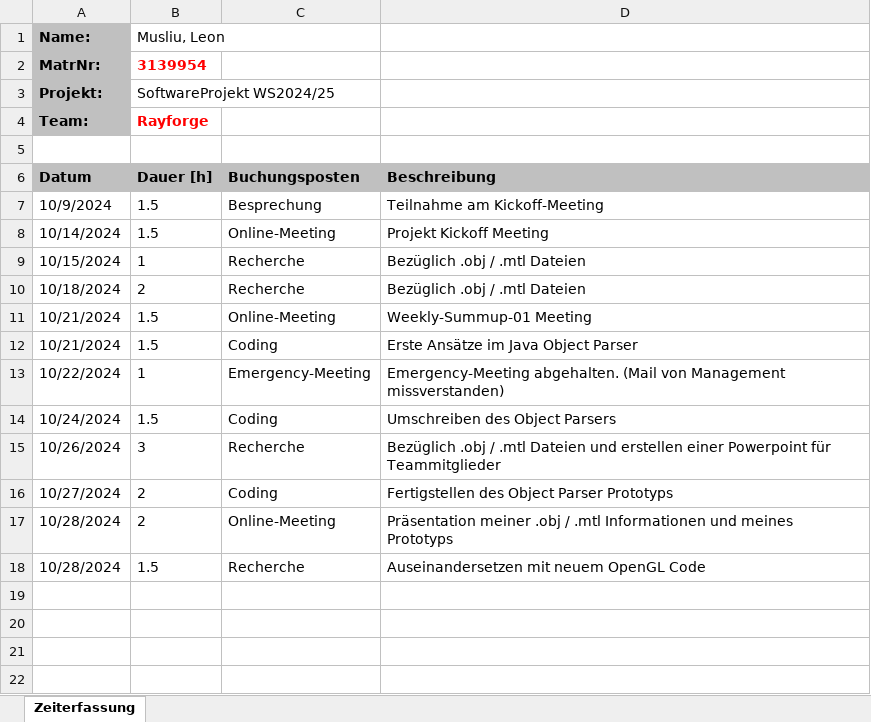
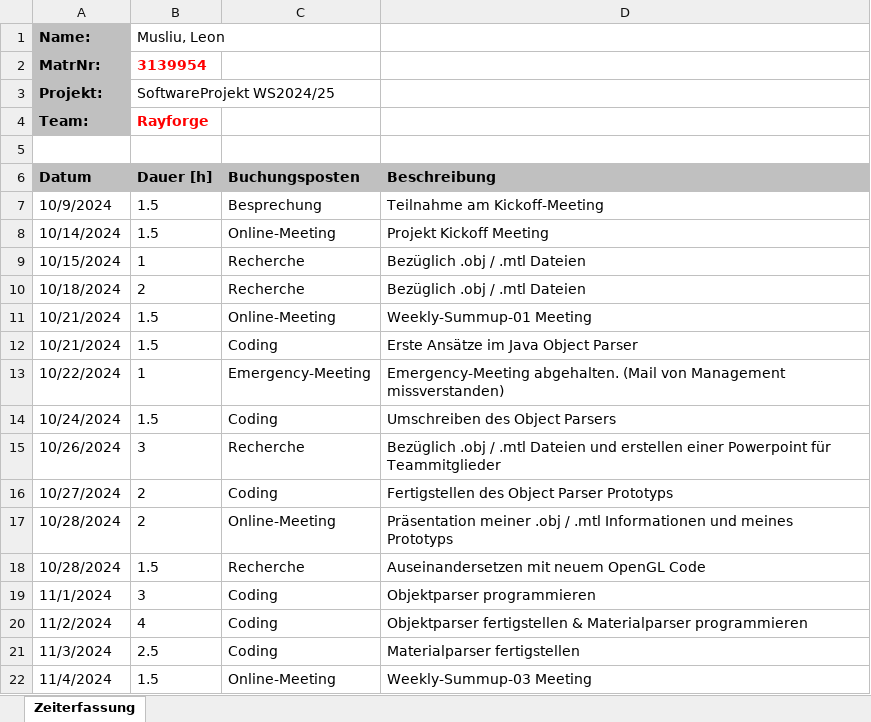
Before and after one commit to lgndluke/RaytRazor, an Excel workbook: 1. Projektplanung/1.1 Zeiterfassung/Zeiterfassung_Musliu_Leon.xlsx, sheet Zeiterfassung, drawn as a sheet; values as stored, in another font and other column widths than the file's, no borders; the diff names each change by its address in the sheet, - before the commit and + after, or states it on an @@ line.

Commit message:
Zeiterfassung_Musliu_Leon.xlsx: Updates für meine Zeiten

```diff
--- a/1. Projektplanung/1.1 Zeiterfassung/Zeiterfassung_Musliu_Leon.xlsx (sheet Zeiterfassung)
+++ b/1. Projektplanung/1.1 Zeiterfassung/Zeiterfassung_Musliu_Leon.xlsx (sheet Zeiterfassung)
+row 19: 11/1/2024 | 3 | Coding | Objektparser programmieren
+row 20: 11/2/2024 | 4 | Coding | Objektparser fertigstellen & Materialparser programmieren
+row 21: 11/3/2024 | 2.5 | Coding | Materialparser fertigstellen
+row 22: 11/4/2024 | 1.5 | Online-Meeting | Weekly-Summup-03 Meeting
```
